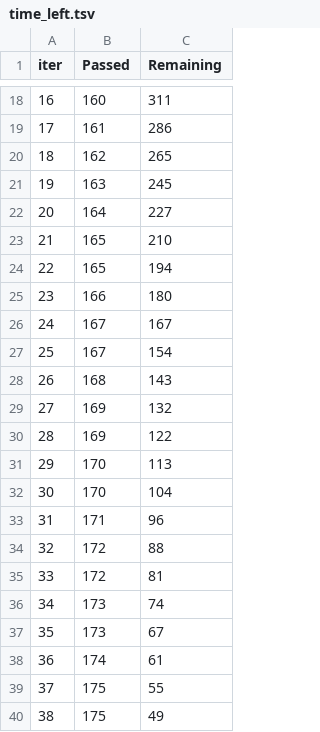
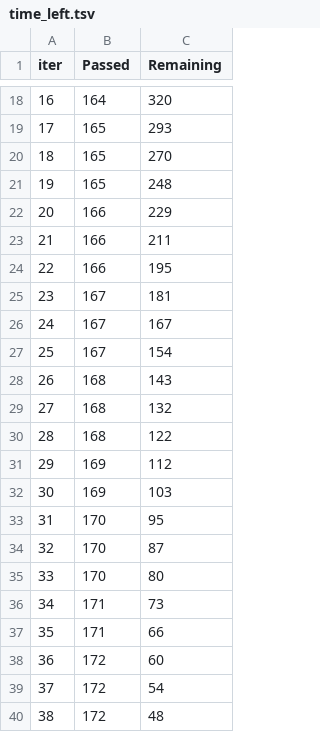
Before and after one commit to Tcooper4/Evolve, a TSV file: catboost_info/time_left.tsv, drawn as a sheet; only a part is shown, gaps mark what is left out; the diff covers the shown part only.

```diff
--- a/catboost_info/time_left.tsv
+++ b/catboost_info/time_left.tsv
@@ -18,9 +18,9 @@ iter	Passed	Remaining
-16	160	311
-17	161	286
-18	162	265
-19	163	245
-20	164	227
-21	165	210
-22	165	194
-23	166	180
+16	164	320
+17	165	293
+18	165	270
+19	165	248
+20	166	229
+21	166	211
+22	166	195
+23	167	181
 24	167	167
@@ -28,13 +28,13 @@ iter	Passed	Remaining
 26	168	143
-27	169	132
-28	169	122
-29	170	113
-30	170	104
-31	171	96
-32	172	88
-33	172	81
-34	173	74
-35	173	67
-36	174	61
-37	175	55
-38	175	49
+27	168	132
+28	168	122
+29	169	112
+30	169	103
+31	170	95
+32	170	87
+33	170	80
+34	171	73
+35	171	66
+36	172	60
+37	172	54
+38	172	48
```
Also changed, not shown: 45 edited cells elsewhere in this file, catboost_info/learn_error.tsv, 21 other files.
